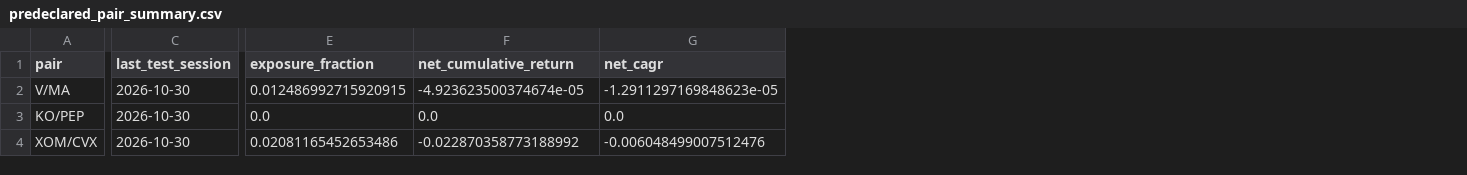
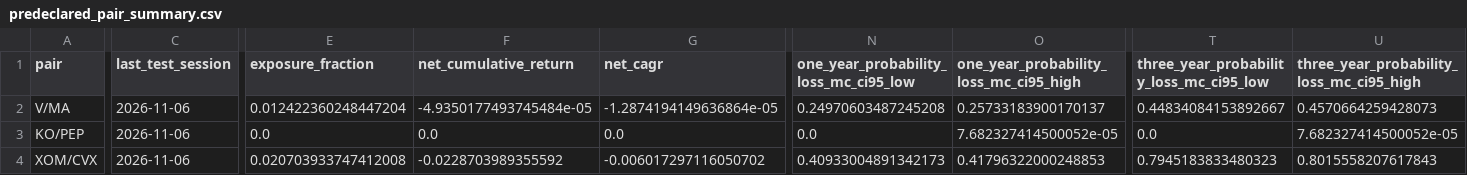
Before and after one commit to uafadelaja-creator/monte-carlo-investment-lab, a CSV file: results/stat_arb_current/predeclared_pair_summary.csv, drawn as a sheet; only a part is shown, gaps mark what is left out; the diff covers the shown part only; the diff names each change by its address in the sheet, - before the commit and + after, or states it on an @@ line.

```diff
--- a/results/stat_arb_current/predeclared_pair_summary.csv
+++ b/results/stat_arb_current/predeclared_pair_summary.csv
+column N, rows 1-4: one_year_probability_loss_mc_ci95_low | 0.24970603487245208 | 0.0 | 0.40933004891342173
+column O, rows 1-4: one_year_probability_loss_mc_ci95_high | 0.25733183900170137 | 7.682327414500052e-05 | 0.41796322000248853
+column T, rows 1-4: three_year_probability_loss_mc_ci95_low | 0.44834084153892667 | 0.0 | 0.7945183833480323
+column U, rows 1-4: three_year_probability_loss_mc_ci95_high | 0.4570664259428073 | 7.682327414500052e-05 | 0.8015558207617843
-C2:C4 (last_test_session): 2026-10-30
+C2:C4 (last_test_session): 2026-11-06
-E2 (exposure_fraction): 0.012486992715920915
+E2 (exposure_fraction): 0.012422360248447204
-F2 (net_cumulative_return): -4.923623500374674e-05
+F2 (net_cumulative_return): -4.9350177493745484e-05
-G2 (net_cagr): -1.2911297169848623e-05
+G2 (net_cagr): -1.2874194149636864e-05
-E4 (exposure_fraction): 0.02081165452653486
+E4 (exposure_fraction): 0.020703933747412008
-F4 (net_cumulative_return): -0.022870358773188992
+F4 (net_cumulative_return): -0.0228703989355592
-G4 (net_cagr): -0.006048499007512476
+G4 (net_cagr): -0.006017297116050702
```
Also changed, not shown: 21 edited cells elsewhere in this file, results/stat_arb_current/KO_PEP_bootstrap.csv, results/stat_arb_current/V_MA_bootstrap.csv, 17 other files.
